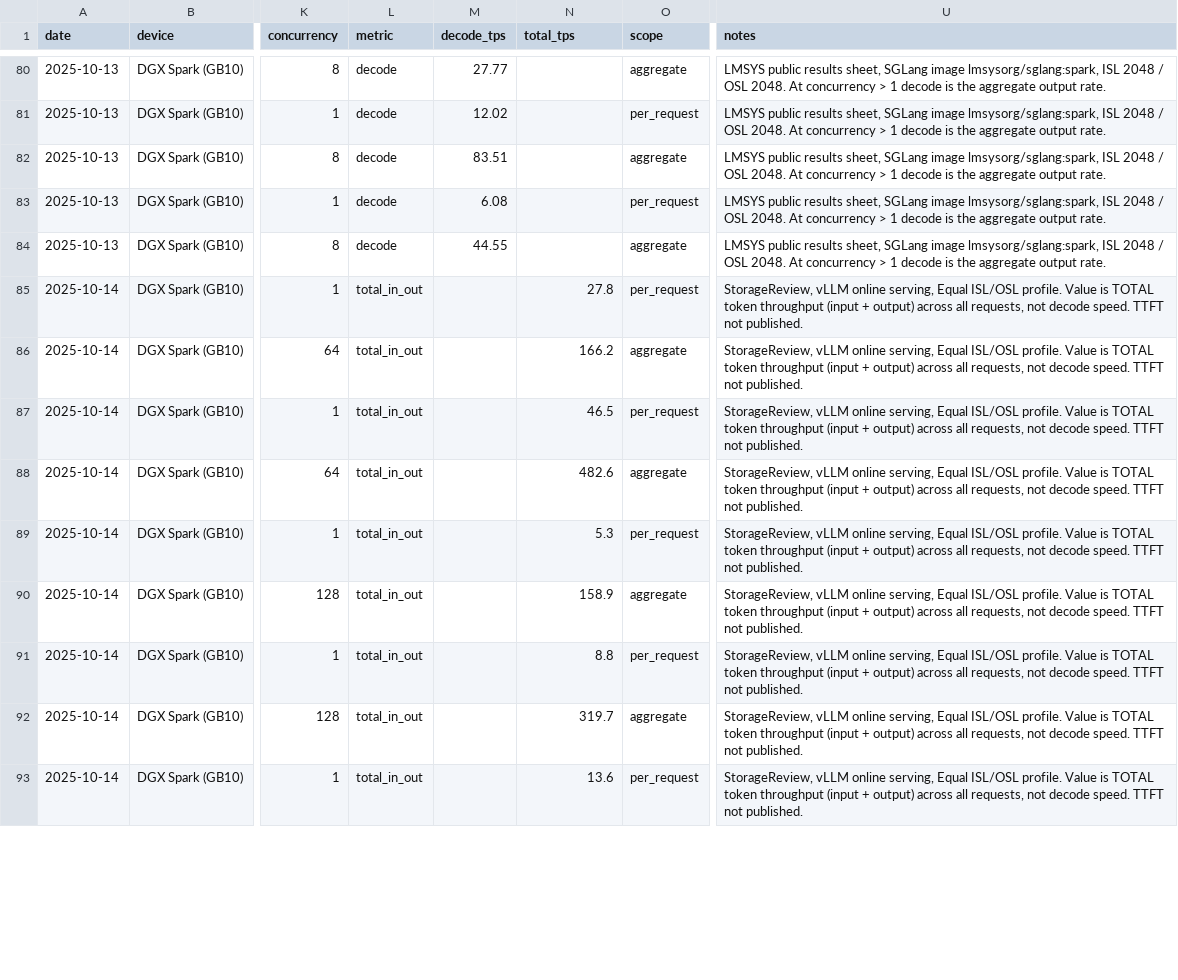
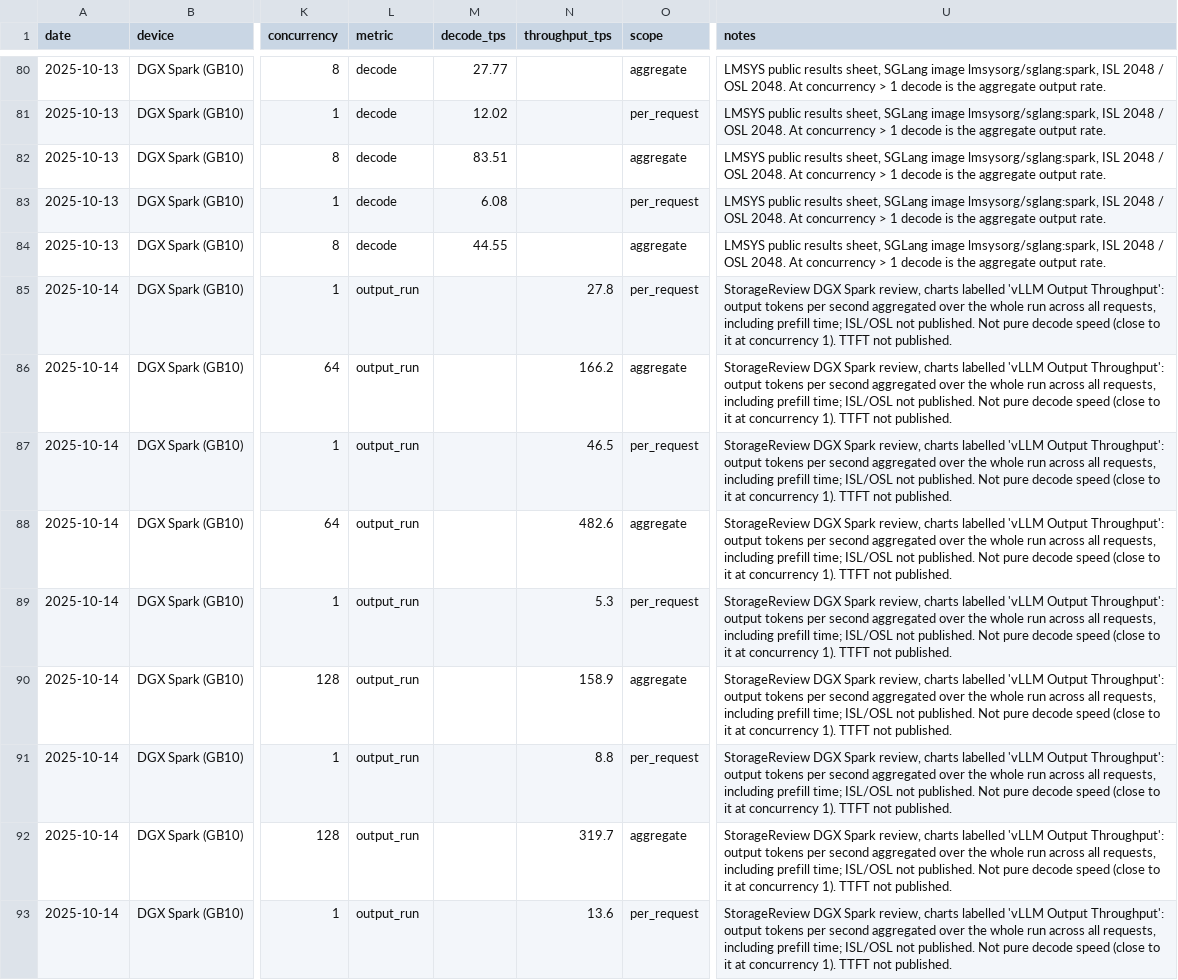
Before and after one commit to SparkHostRu/dgx-spark-recipes, a CSV file: benchmarks/benchmarks.csv, drawn as a sheet; only a part is shown, gaps mark what is left out; the diff covers the shown part only; the diff names each change by its address in the sheet, - before the commit and + after, or states it on an @@ line.

```diff
--- a/benchmarks/benchmarks.csv
+++ b/benchmarks/benchmarks.csv
-N1: total_tps
+N1: throughput_tps
-L85:L93 (metric): total_in_out
+L85:L93 (metric): output_run
-U85:U93 (notes): StorageReview, vLLM online serving, Equal ISL/OSL profile. Value is TOTAL token throughput (input + output) across all requests, not decode speed. TTFT not…
+U85:U93 (notes): StorageReview DGX Spark review, charts labelled 'vLLM Output Throughput': output tokens per second aggregated over the whole run across all requests, including prefill time; ISL/OSL not published. Not pure decode speed (close to it at concurrency 1). TTFT not…
```
Also changed, not shown: 2 added rows and 36 edited cells elsewhere in this file, 10 other files.
